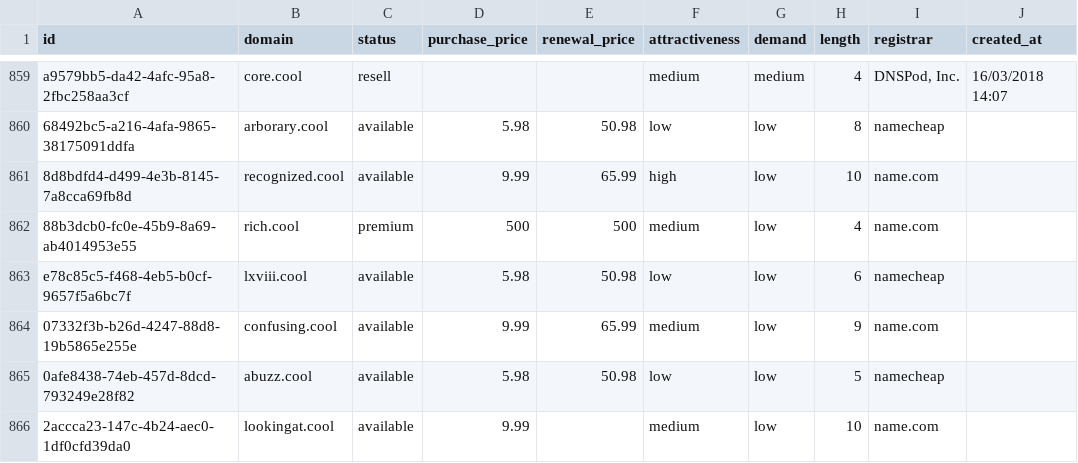
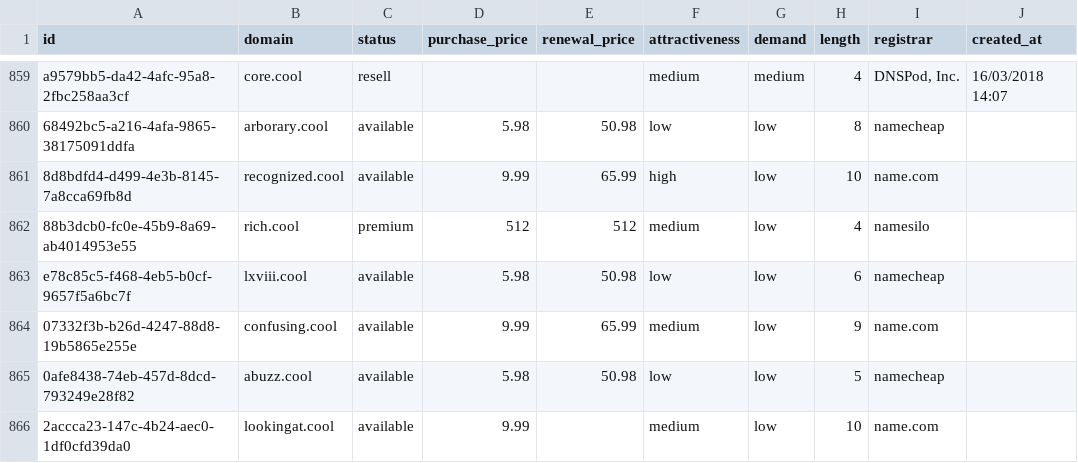
Before and after one commit to UniqueDomains/cool-oneword-domains, a CSV file: cool.csv, drawn as a sheet; only a part is shown, gaps mark what is left out; the diff names each change by its address in the sheet, - before the commit and + after, or states it on an @@ line.

Commit message:
Domains update

```diff
--- a/cool.csv
+++ b/cool.csv
-D862 (purchase_price): 500
+D862 (purchase_price): 512
-E862 (renewal_price): 500
+E862 (renewal_price): 512
-I862 (registrar): name.com
+I862 (registrar): namesilo
```
Also changed, not shown: 4 other files.
